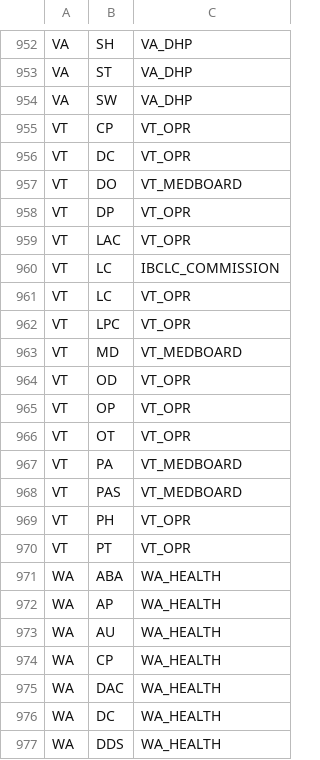
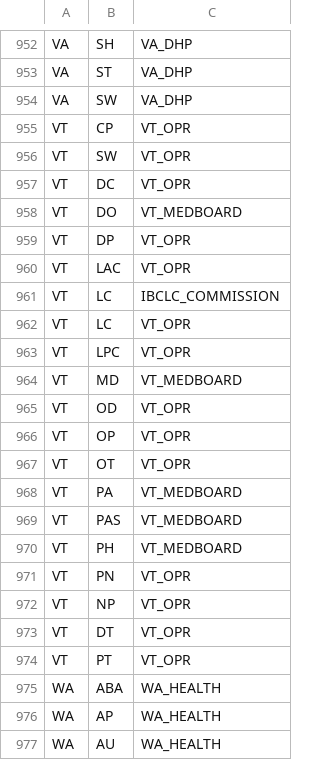
Before and after one commit to Devaarush-aetna/PSV, a CSV file: lvs/adapters/scrapers/board_routing_master.csv, drawn as a sheet; only a part is shown, gaps mark what is left out; the shorter side is filled out with more unchanged rows.

Commit message:
added changes in vt config and routing master_csv

```diff
--- a/lvs/adapters/scrapers/board_routing_master.csv
+++ b/lvs/adapters/scrapers/board_routing_master.csv
@@ -955,2 +955,3 @@ VA,SW,VA_DHP
 VT,CP,VT_OPR
+VT,SW,VT_OPR
 VT,DC,VT_OPR
@@ -968,3 +969,6 @@ VT,PA,VT_MEDBOARD
 VT,PAS,VT_MEDBOARD
-VT,PH,VT_OPR
+VT,PH,VT_MEDBOARD
+VT,PN,VT_OPR
+VT,NP,VT_OPR
+VT,DT,VT_OPR
 VT,PT,VT_OPR
```
Also changed, not shown: 2 other files.
